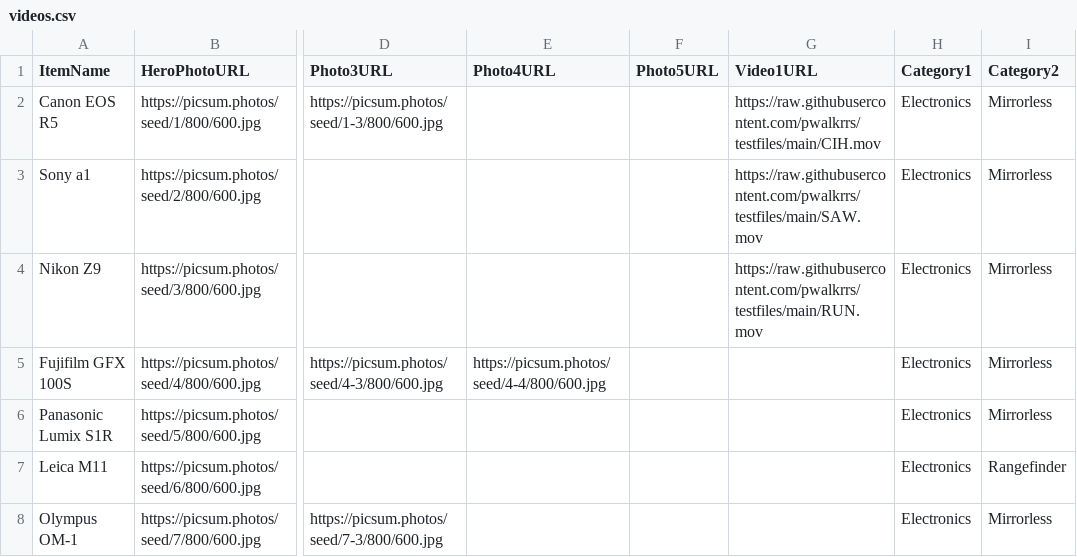
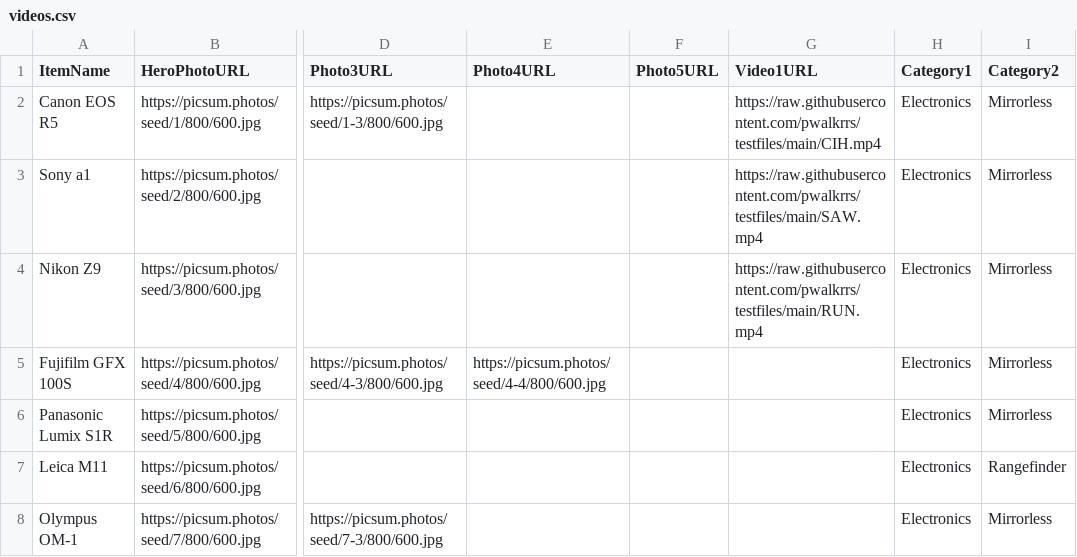
Before and after one commit to JudeWorks/PickPupAssets, a CSV file: referencefile/videos.csv, drawn as a sheet; only a part is shown, gaps mark what is left out; the diff names each change by its address in the sheet, - before the commit and + after, or states it on an @@ line.

Commit message:
Update videos.csv

```diff
--- a/referencefile/videos.csv
+++ b/referencefile/videos.csv
-G2 (Video1URL): https://raw.githubusercontent.com/pwalkrrs/testfiles/main/CIH.mov
+G2 (Video1URL): https://raw.githubusercontent.com/pwalkrrs/testfiles/main/CIH.mp4
-G3 (Video1URL): https://raw.githubusercontent.com/pwalkrrs/testfiles/main/SAW.mov
+G3 (Video1URL): https://raw.githubusercontent.com/pwalkrrs/testfiles/main/SAW.mp4
-G4 (Video1URL): https://raw.githubusercontent.com/pwalkrrs/testfiles/main/RUN.mov
+G4 (Video1URL): https://raw.githubusercontent.com/pwalkrrs/testfiles/main/RUN.mp4
```
